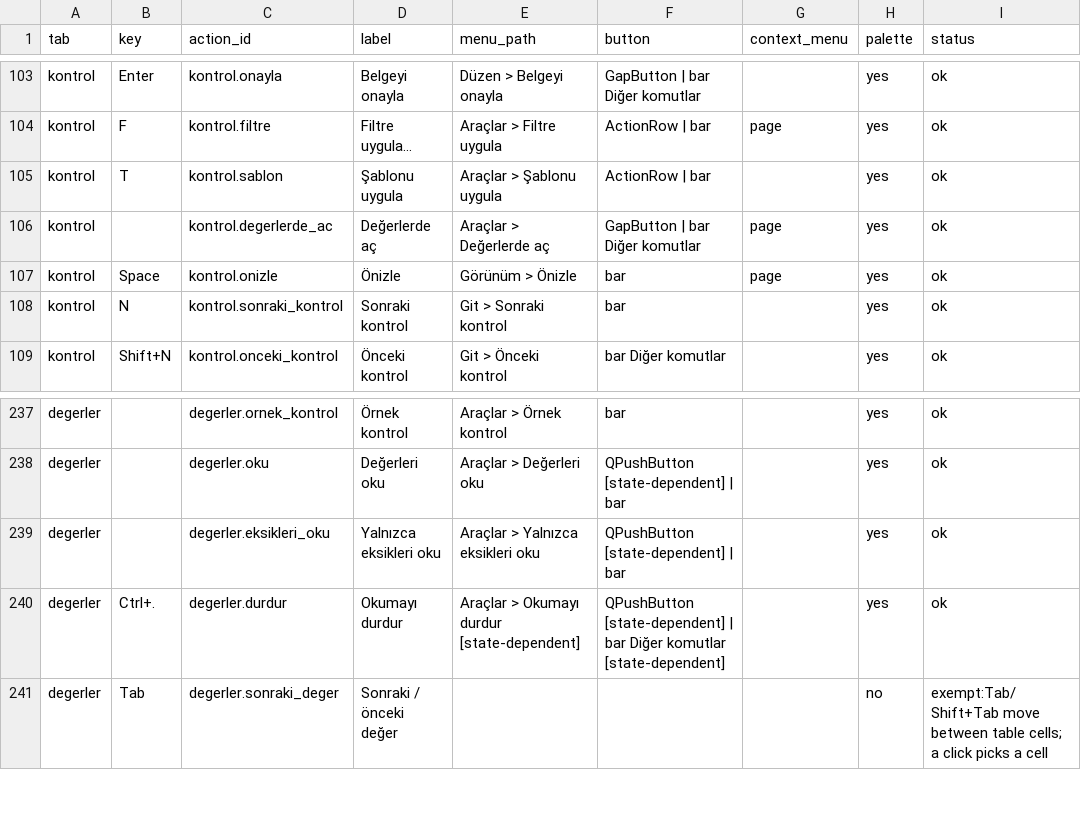
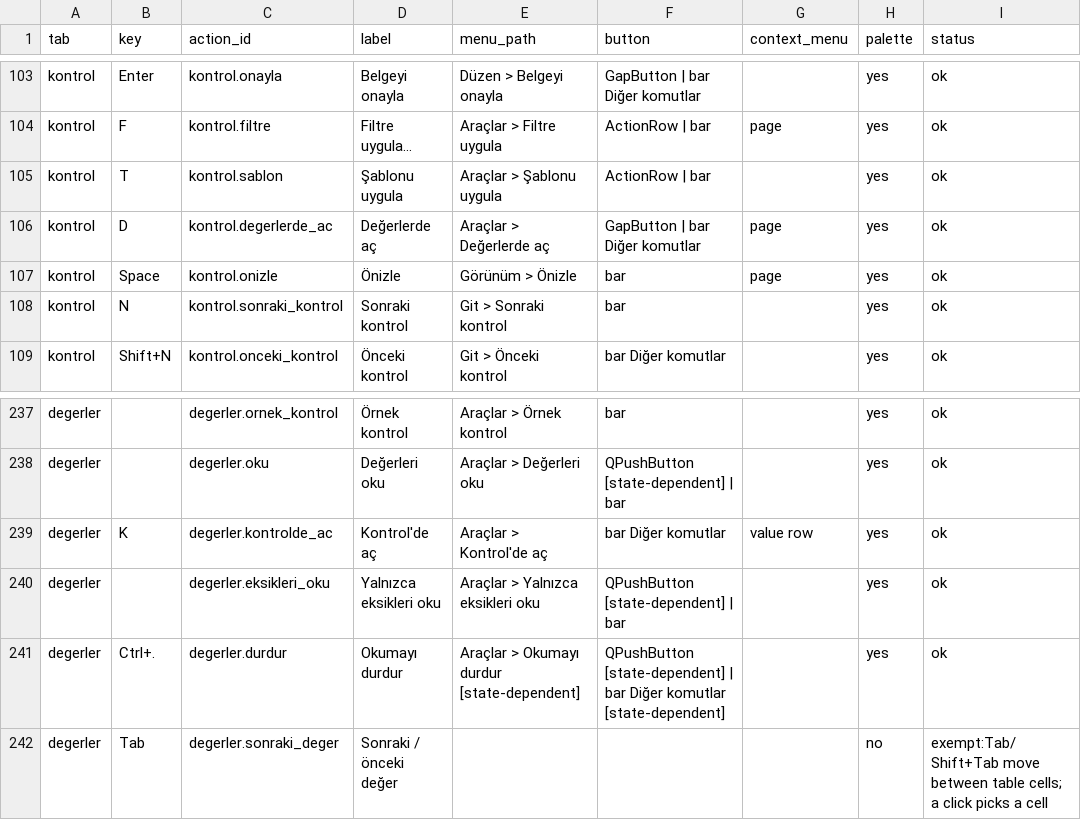
Before and after one commit to ZackHaronOriginal/Evrakci, a TSV file: docs/ui-goal/action-paths.tsv, drawn as a sheet; only a part is shown, gaps mark what is left out.

```diff
--- a/docs/ui-goal/action-paths.tsv
+++ b/docs/ui-goal/action-paths.tsv
@@ -105,3 +105,3 @@ kontrol	F	kontrol.filtre	Filtre uygula…	Araçlar > Filtre uygula	ActionRow | b
 kontrol	T	kontrol.sablon	Şablonu uygula	Araçlar > Şablonu uygula	ActionRow | bar		yes	ok
-kontrol		kontrol.degerlerde_ac	Değerlerde aç	Araçlar > Değerlerde aç	GapButton | bar Diğer komutlar	page	yes	ok
+kontrol	D	kontrol.degerlerde_ac	Değerlerde aç	Araçlar > Değerlerde aç	GapButton | bar Diğer komutlar	page	yes	ok
 kontrol	Space	kontrol.onizle	Önizle	Görünüm > Önizle	bar	page	yes	ok
@@ -238,2 +238,3 @@ degerler		degerler.ornek_kontrol	Örnek kontrol	Araçlar > Örnek kontrol	bar		y
 degerler		degerler.oku	Değerleri oku	Araçlar > Değerleri oku	QPushButton [state-dependent] | bar		yes	ok
+degerler	K	degerler.kontrolde_ac	Kontrol'de aç	Araçlar > Kontrol'de aç	bar Diğer komutlar	value row	yes	ok
 degerler		degerler.eksikleri_oku	Yalnızca eksikleri oku	Araçlar > Yalnızca eksikleri oku	QPushButton [state-dependent] | bar		yes	ok
```
Also changed, not shown: docs/ui-goal/shortcut-contract.tsv, 12 other files.
